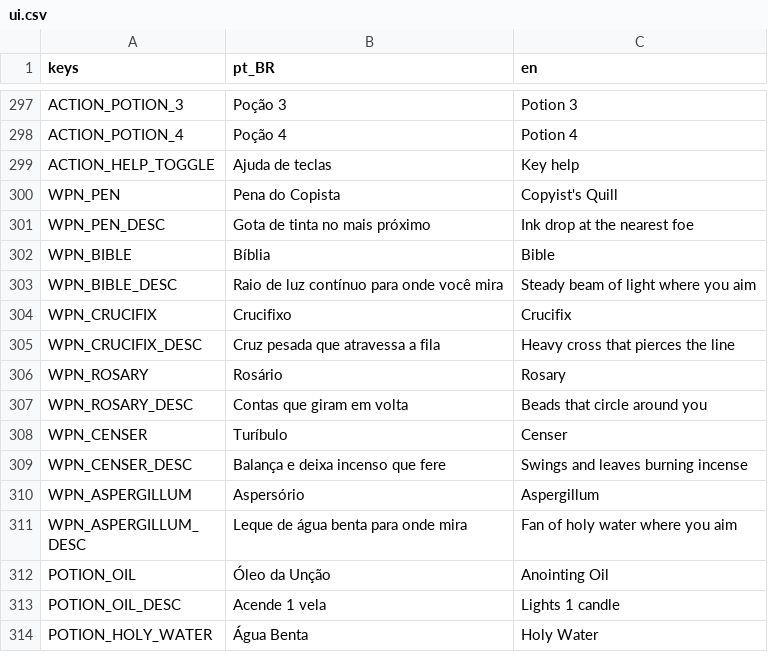
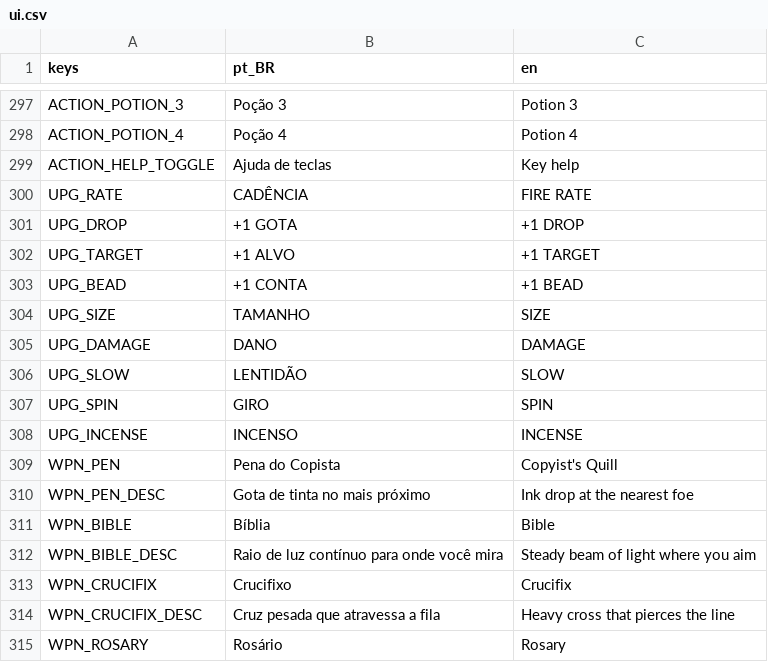
Before and after one commit to Andersonndiass/scribe_of_the_damned, a CSV file: i18n/ui.csv, drawn as a sheet; only a part is shown, gaps mark what is left out; the shorter side is filled out with more unchanged rows; the diff names each change by its address in the sheet, - before the commit and + after, or states it on an @@ line.

```diff
--- a/i18n/ui.csv
+++ b/i18n/ui.csv
+row 300: UPG_RATE | CADÊNCIA | FIRE RATE
+row 301: UPG_DROP | +1 GOTA | +1 DROP
+row 302: UPG_TARGET | +1 ALVO | +1 TARGET
+row 303: UPG_BEAD | +1 CONTA | +1 BEAD
+row 304: UPG_SIZE | TAMANHO | SIZE
+row 305: UPG_DAMAGE | DANO | DAMAGE
+row 306: UPG_SLOW | LENTIDÃO | SLOW
+row 307: UPG_SPIN | GIRO | SPIN
+row 308: UPG_INCENSE | INCENSO | INCENSE
```
Also changed, not shown: 43 other files.
